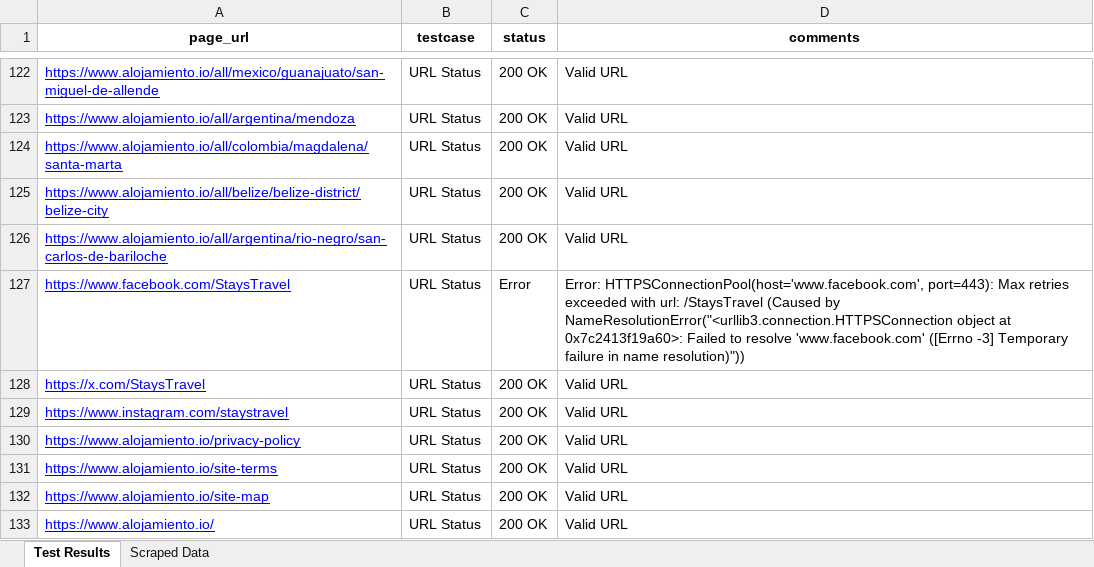
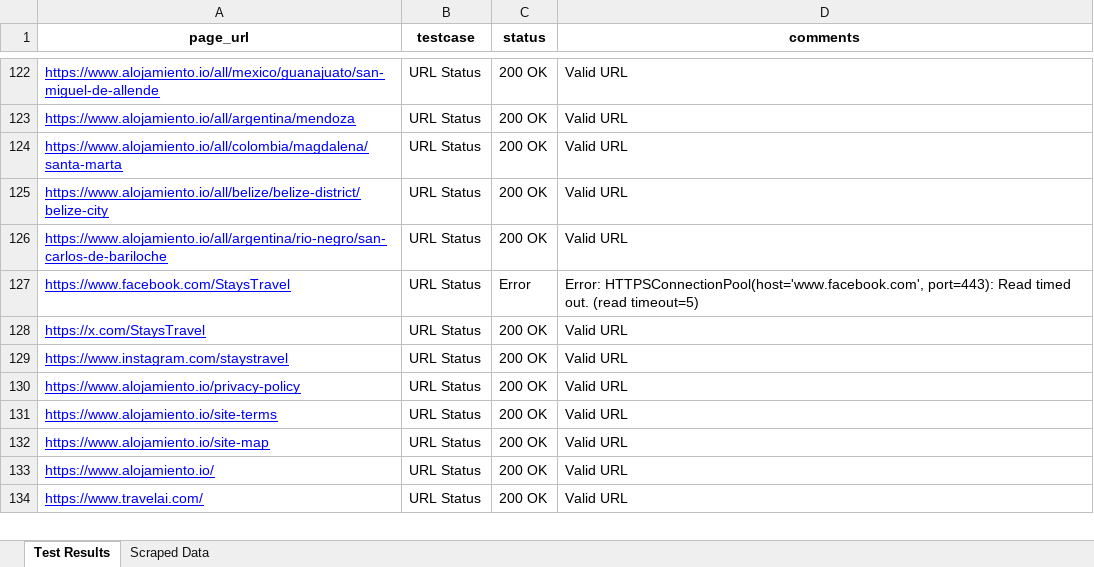
Before and after one commit to siam29/selenium, an Excel workbook: test_results1.xlsx, sheet Test Results, drawn as a sheet; only a part is shown, gaps mark what is left out; the shorter side is filled out with more unchanged rows; values as stored, in another font and other column widths than the file's, no borders; the diff covers the shown part only; the diff names each change by its address in the sheet, - before the commit and + after, or states it on an @@ line.

```diff
--- a/test_results1.xlsx (sheet Test Results)
+++ b/test_results1.xlsx (sheet Test Results)
-D127 (comments): …HTTPSConnectionPool(host='www.facebook.com', port=443): Max retries exceeded with url: /StaysTravel (Caused by NameResolutionError("<urllib3.connection.HTTPSConnection object at 0x7c2413f19a60>: Failed to resolve 'www.facebook.com' ([Errno -3] Temporary failure in name resolution)"))
+D127 (comments): …HTTPSConnectionPool(host='www.facebook.com', port=443): Read timed out. (read timeout=5)
```
Also changed, not shown: 8 moved rows and 9 edited cells elsewhere in this sheet, 1 other file.
